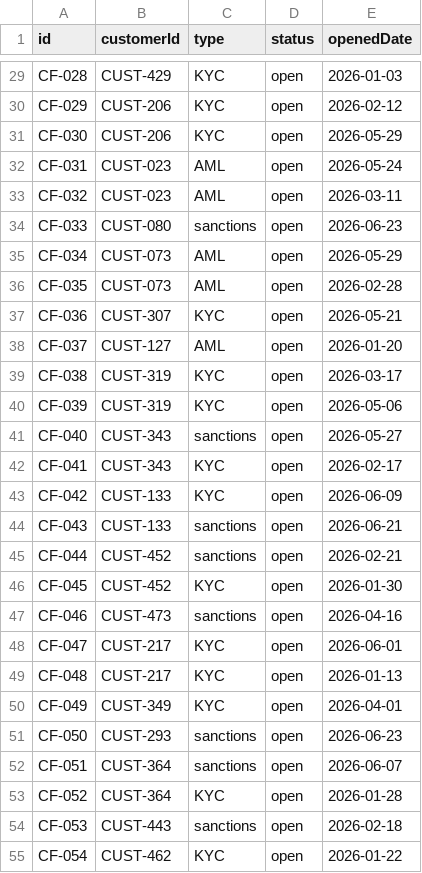
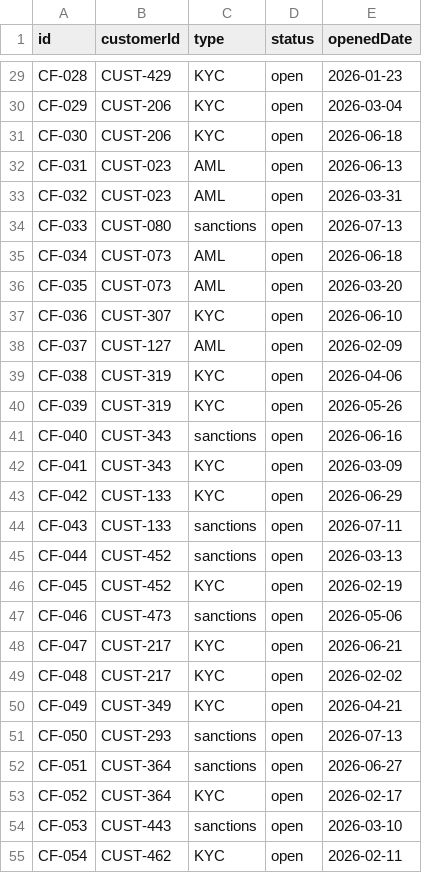
Before and after one commit to neo4j-partners/graph-on-databricks, a CSV file: supplier-risk-graph/data/compliance_findings.csv, drawn as a sheet; only a part is shown, gaps mark what is left out; the diff covers the shown part only; the diff names each change by its address in the sheet, - before the commit and + after, or states it on an @@ line.

```diff
--- a/supplier-risk-graph/data/compliance_findings.csv
+++ b/supplier-risk-graph/data/compliance_findings.csv
-E29 (openedDate): 2026-01-03
+E29 (openedDate): 2026-01-23
-E30 (openedDate): 2026-02-12
+E30 (openedDate): 2026-03-04
-E31 (openedDate): 2026-05-29
+E31 (openedDate): 2026-06-18
-E32 (openedDate): 2026-05-24
+E32 (openedDate): 2026-06-13
-E33 (openedDate): 2026-03-11
+E33 (openedDate): 2026-03-31
-E34 (openedDate): 2026-06-23
+E34 (openedDate): 2026-07-13
-E35 (openedDate): 2026-05-29
+E35 (openedDate): 2026-06-18
-E36 (openedDate): 2026-02-28
+E36 (openedDate): 2026-03-20
-E37 (openedDate): 2026-05-21
+E37 (openedDate): 2026-06-10
-E38 (openedDate): 2026-01-20
+E38 (openedDate): 2026-02-09
-E39 (openedDate): 2026-03-17
+E39 (openedDate): 2026-04-06
-E40 (openedDate): 2026-05-06
+E40 (openedDate): 2026-05-26
-E41 (openedDate): 2026-05-27
+E41 (openedDate): 2026-06-16
-E42 (openedDate): 2026-02-17
+E42 (openedDate): 2026-03-09
-E43 (openedDate): 2026-06-09
+E43 (openedDate): 2026-06-29
-E44 (openedDate): 2026-06-21
+E44 (openedDate): 2026-07-11
-E45 (openedDate): 2026-02-21
+E45 (openedDate): 2026-03-13
-E46 (openedDate): 2026-01-30
+E46 (openedDate): 2026-02-19
-E47 (openedDate): 2026-04-16
+E47 (openedDate): 2026-05-06
-E48 (openedDate): 2026-06-01
+E48 (openedDate): 2026-06-21
-E49 (openedDate): 2026-01-13
+E49 (openedDate): 2026-02-02
-E50 (openedDate): 2026-04-01
+E50 (openedDate): 2026-04-21
-E51 (openedDate): 2026-06-23
+E51 (openedDate): 2026-07-13
-E52 (openedDate): 2026-06-07
+E52 (openedDate): 2026-06-27
-E53 (openedDate): 2026-01-28
+E53 (openedDate): 2026-02-17
-E54 (openedDate): 2026-02-18
+E54 (openedDate): 2026-03-10
-E55 (openedDate): 2026-01-22
+E55 (openedDate): 2026-02-11
```
Also changed, not shown: 63 edited cells elsewhere in this file, supplier-risk-graph/data/classified_as.csv, supplier-risk-graph/data/invoices.csv, 5 other files.
